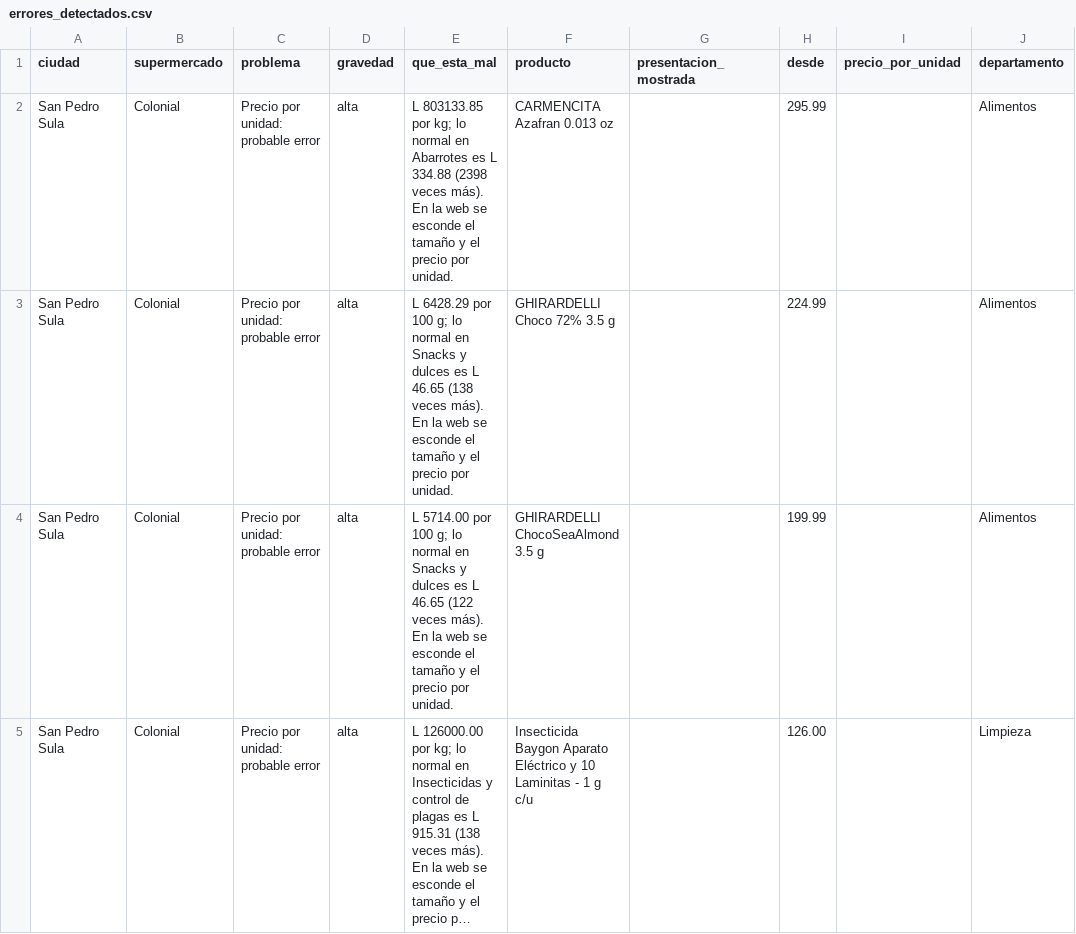
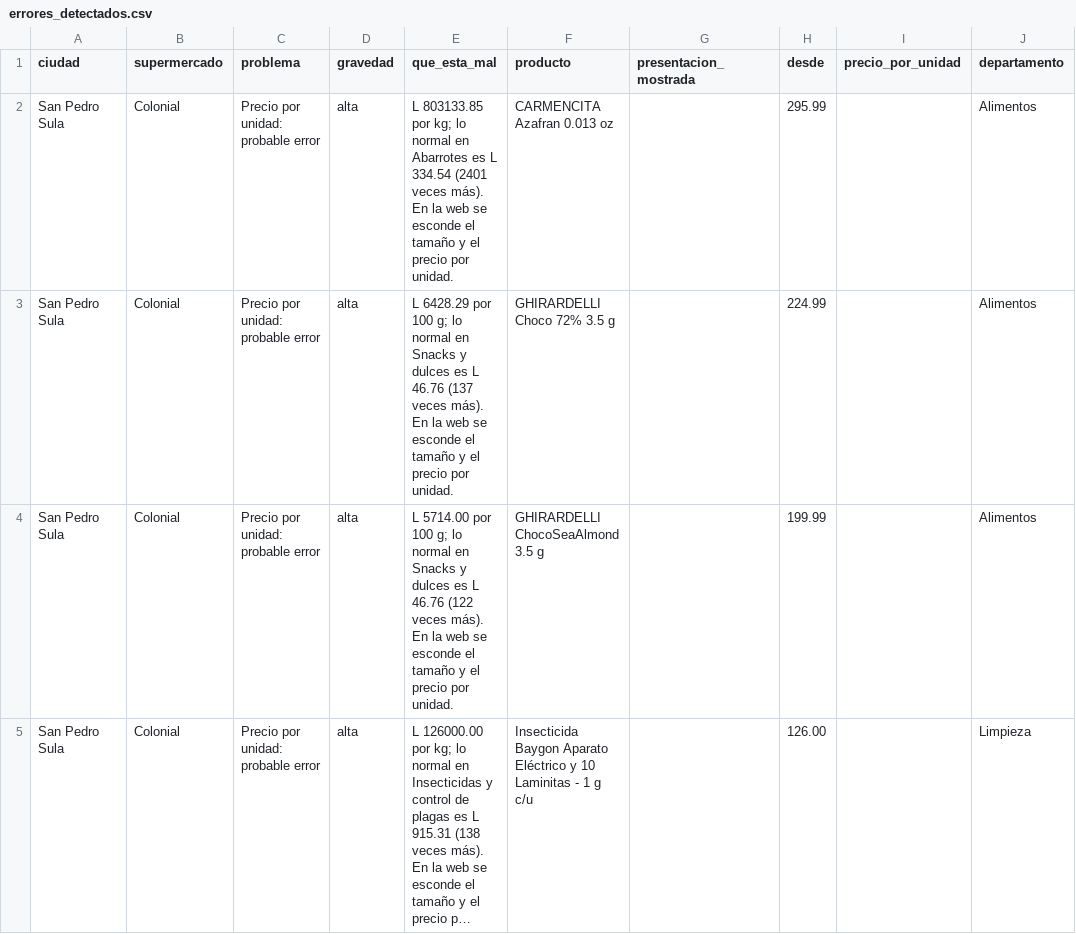
Before and after one commit to jchernandez-portfolio/precios-supermercados-sps, a CSV file: errores_detectados.csv, drawn as a sheet; only a part is shown; long unchanged cells end in …; the diff covers the shown part only; the diff names each change by its address in the sheet, - before the commit and + after, or states it on an @@ line.

```diff
--- a/errores_detectados.csv
+++ b/errores_detectados.csv
-E2 (que_esta_mal): …es L 334.88 (2398 veces más).…
+E2 (que_esta_mal): …es L 334.54 (2401 veces más).…
-E3 (que_esta_mal): …es L 46.65 (138 veces más).…
+E3 (que_esta_mal): …es L 46.76 (137 veces más).…
-E4 (que_esta_mal): …es L 46.65 (122 veces…
+E4 (que_esta_mal): …es L 46.76 (122 veces…
```
Also changed, not shown: 5 removed rows and 36 edited cells elsewhere in this file, fotos.csv, frescura.csv, 2 other files.
